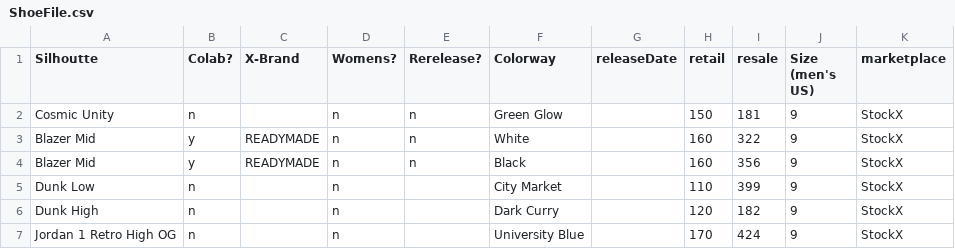
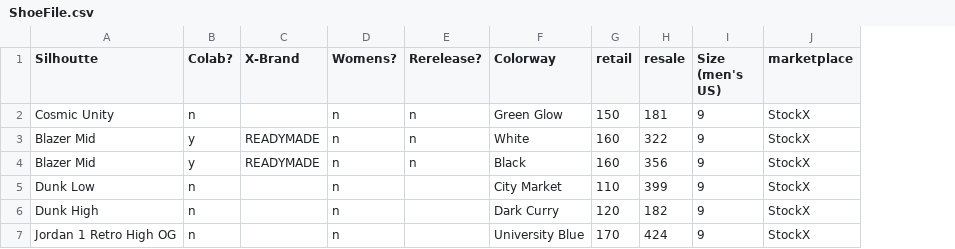
Before and after one commit to DS3010-Team1/5casestudy, a CSV file: ShoeFile.csv, drawn as a sheet; only a part is shown; the diff names each change by its address in the sheet, - before the commit and + after, or states it on an @@ line.

```diff
--- a/ShoeFile.csv
+++ b/ShoeFile.csv
-column G (releaseDate), empty
```
Also changed, not shown: 4 other files.
